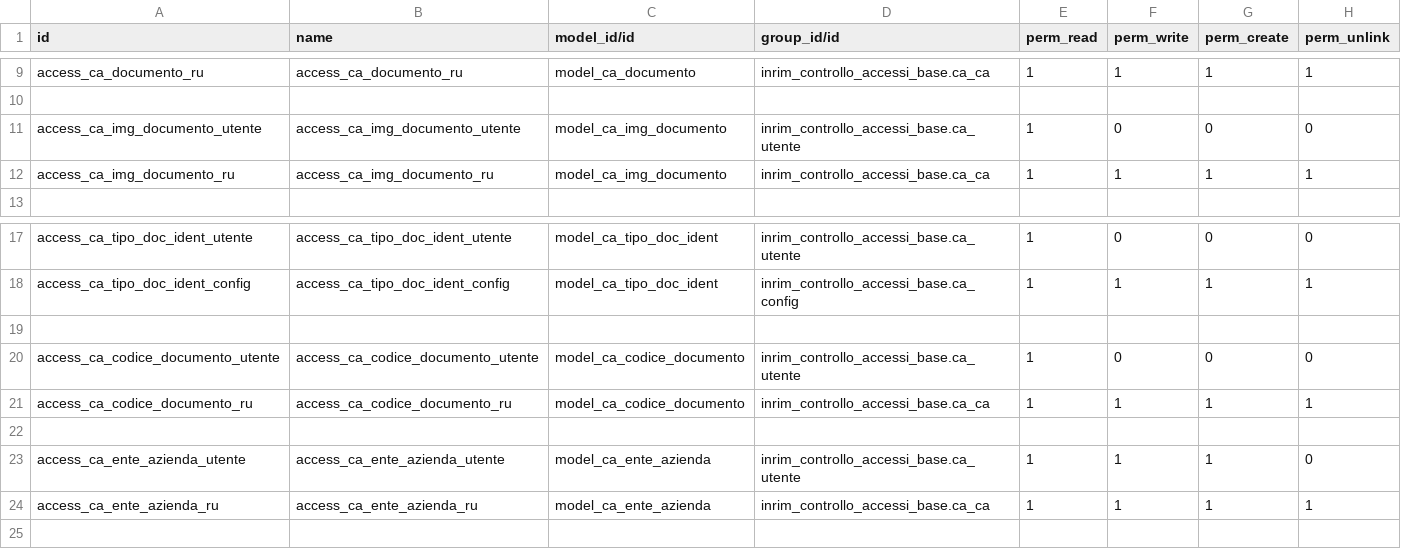
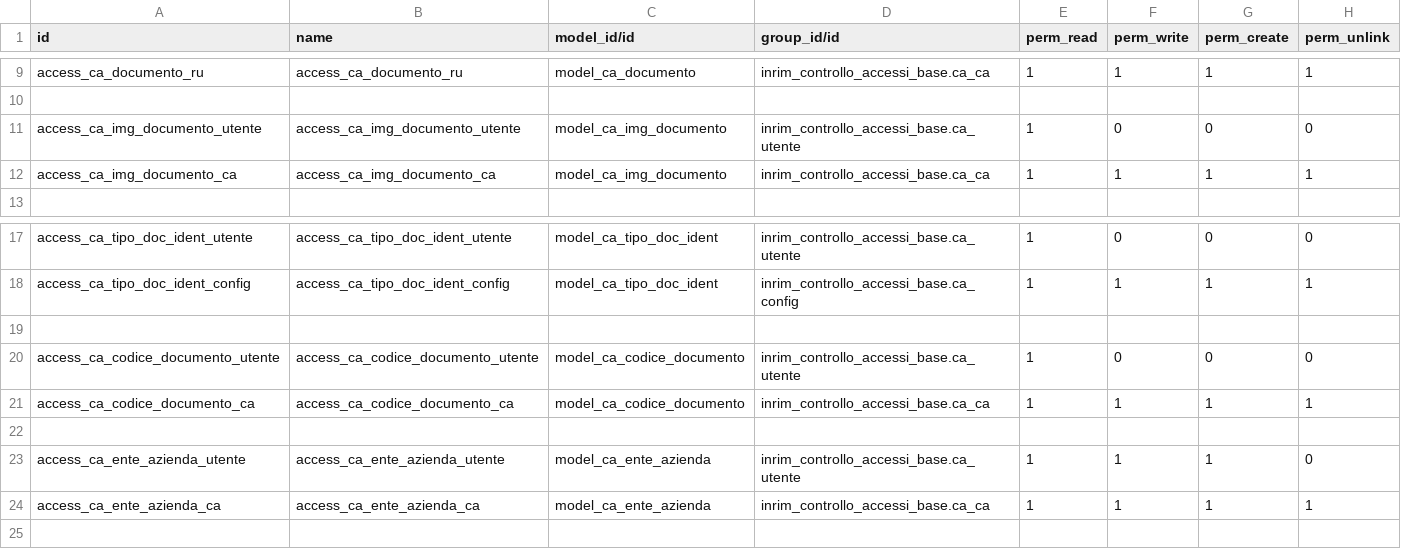
Before and after one commit to INRIM/Addons-Controllo-Accessi, a CSV file: inrim_anagrafiche/security/ir.model.access.csv, drawn as a sheet; only a part is shown, gaps mark what is left out.

```diff
--- a/inrim_anagrafiche/security/ir.model.access.csv
+++ b/inrim_anagrafiche/security/ir.model.access.csv
@@ -11,3 +11,3 @@ access_ca_documento_ru,access_ca_documento_ru,model_ca_documento,inrim_controllo
 access_ca_img_documento_utente,access_ca_img_documento_utente,model_ca_img_documento,inrim_controllo_accessi_base.ca_utente,1,0,0,0
-access_ca_img_documento_ru,access_ca_img_documento_ru,model_ca_img_documento,inrim_controllo_accessi_base.ca_ca,1,1,1,1
+access_ca_img_documento_ca,access_ca_img_documento_ca,model_ca_img_documento,inrim_controllo_accessi_base.ca_ca,1,1,1,1
 
@@ -20,6 +20,6 @@ access_ca_tipo_doc_ident_config,access_ca_tipo_doc_ident_config,model_ca_tipo_do
 access_ca_codice_documento_utente,access_ca_codice_documento_utente,model_ca_codice_documento,inrim_controllo_accessi_base.ca_utente,1,0,0,0
-access_ca_codice_documento_ru,access_ca_codice_documento_ru,model_ca_codice_documento,inrim_controllo_accessi_base.ca_ca,1,1,1,1
+access_ca_codice_documento_ca,access_ca_codice_documento_ca,model_ca_codice_documento,inrim_controllo_accessi_base.ca_ca,1,1,1,1
 
 access_ca_ente_azienda_utente,access_ca_ente_azienda_utente,model_ca_ente_azienda,inrim_controllo_accessi_base.ca_utente,1,1,1,0
-access_ca_ente_azienda_ru,access_ca_ente_azienda_ru,model_ca_ente_azienda,inrim_controllo_accessi_base.ca_ca,1,1,1,1
+access_ca_ente_azienda_ca,access_ca_ente_azienda_ca,model_ca_ente_azienda,inrim_controllo_accessi_base.ca_ca,1,1,1,1
 
```
Also changed, not shown: 1 other file.
